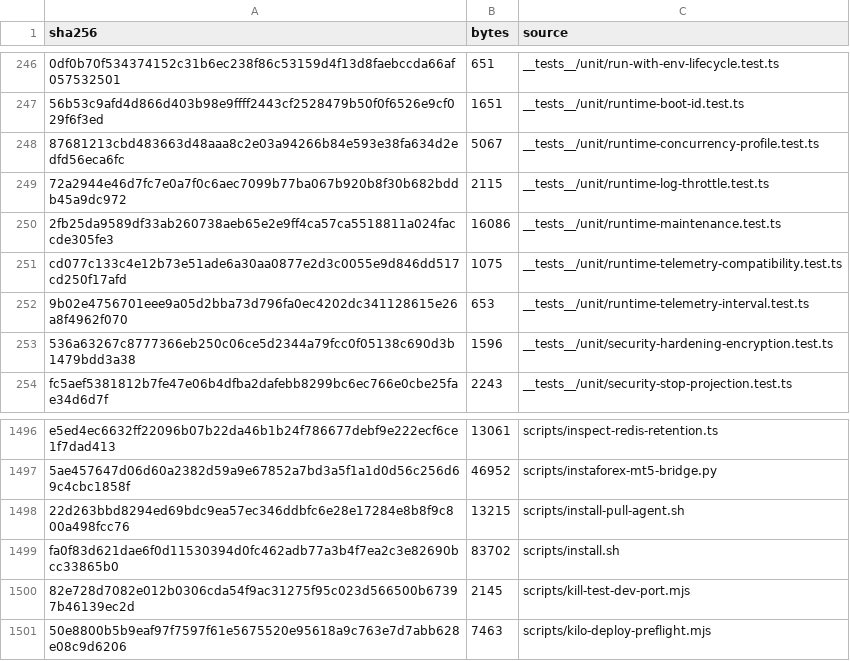
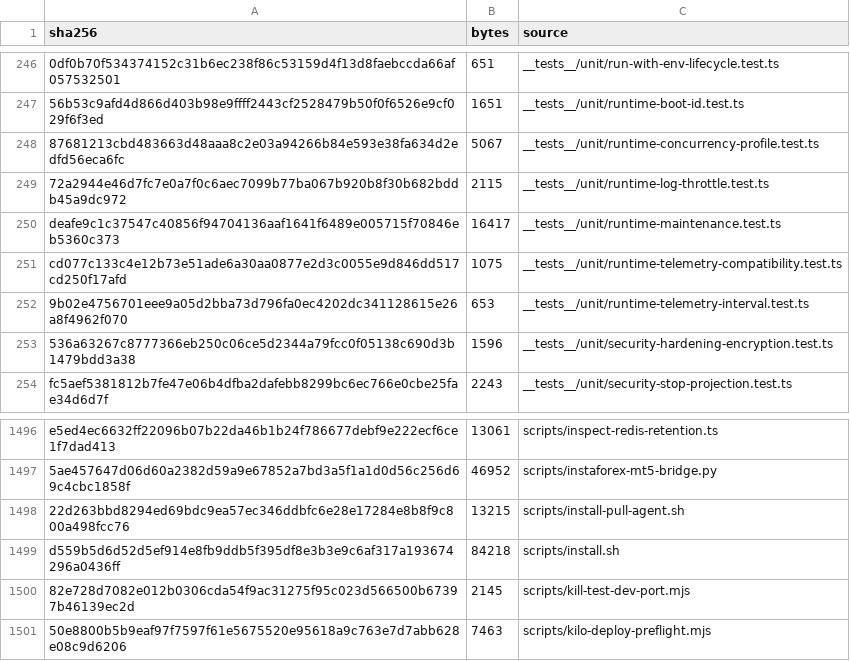
Before and after one commit to mxssnx-creator/CTS-K-N, a TSV file: docs/recreation/manifests/project-files.tsv, drawn as a sheet; only a part is shown, gaps mark what is left out; removed rows and columns are numbered as before the commit, all else as after; the diff names each change by its address in the sheet, - before the commit and + after, or states it on an @@ line.

Commit message:
Isolate installer tests from runtime maintenance

```diff
--- a/docs/recreation/manifests/project-files.tsv
+++ b/docs/recreation/manifests/project-files.tsv
-row 250: 2fb25da9589df33ab260738aeb65e2e9ff4ca57ca5518811a024faccde305fe3 | 16086 | __tests__/unit/runtime-maintenance.test.ts
+row 250: deafe9c1c37547c40856f94704136aaf1641f6489e005715f70846eb5360c373 | 16417 | __tests__/unit/runtime-maintenance.test.ts
-row 1499: fa0f83d621dae6f0d11530394d0fc462adb77a3b4f7ea2c3e82690bcc33865b0 | 83702 | scripts/install.sh
+row 1499: d559b5d6d52d5ef914e8fb9ddb5f395df8e3b3e9c6af317a193674296a0436ff | 84218 | scripts/install.sh
```
Also changed, not shown: 3 other files.
